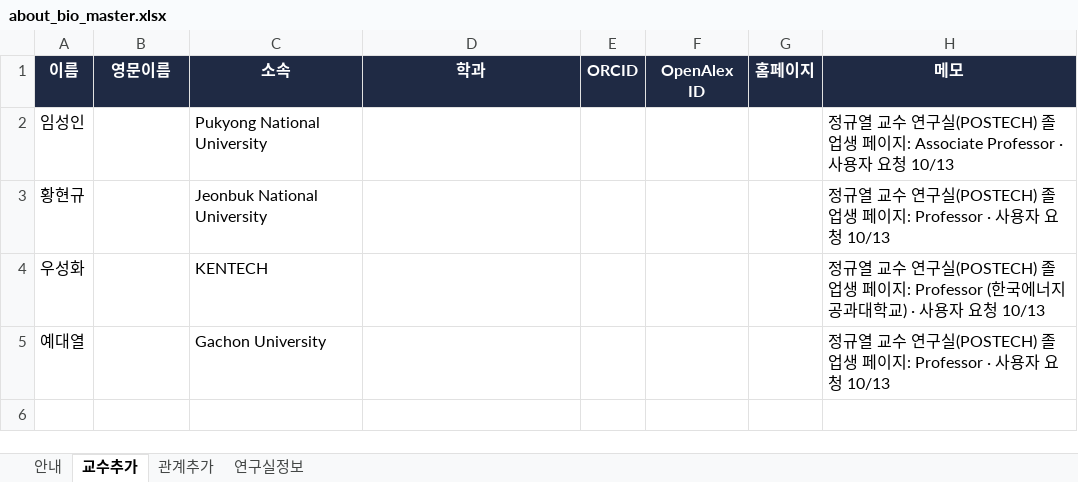
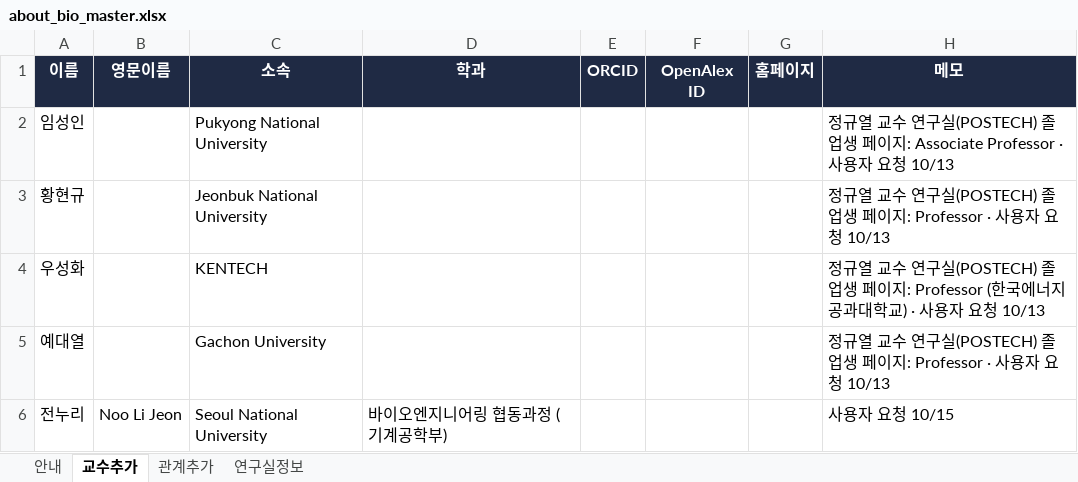
Before and after one commit to hyungjin1213-collab/about_bio, an Excel workbook: 0. korea bio map/data/about_bio_master.xlsx, sheet 교수추가, drawn as a sheet; values as stored, in another font and other column widths than the file's, no borders; the diff names each change by its address in the sheet, - before the commit and + after, or states it on an @@ line.

```diff
--- a/0. korea bio map/data/about_bio_master.xlsx (sheet 교수추가)
+++ b/0. korea bio map/data/about_bio_master.xlsx (sheet 교수추가)
+row 6: 전누리 | Noo Li Jeon | Seoul National University | 바이오엔지니어링 협동과정 (기계공학부) |  |  |  | 사용자 요청 10/15
```
Also changed, not shown: 4 other files.
